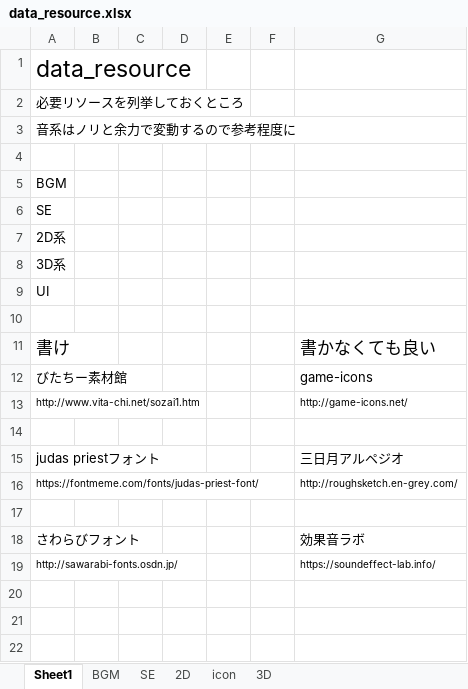
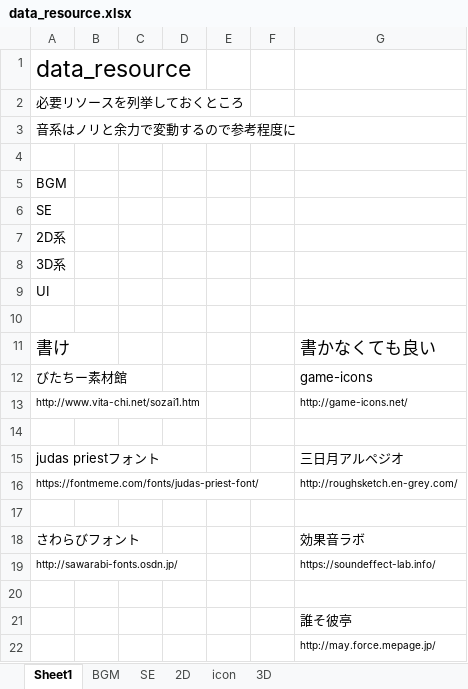
Before and after one commit to TaigaMizunuma/FreewheelExciter, an Excel workbook: Assets/End/resource/data_resource.xlsx, sheet Sheet1, drawn as a sheet; values as stored, in another font and other column widths than the file's, no borders; the diff names each change by its address in the sheet, - before the commit and + after, or states it on an @@ line.

```diff
--- a/Assets/End/resource/data_resource.xlsx (sheet Sheet1)
+++ b/Assets/End/resource/data_resource.xlsx (sheet Sheet1)
+row 20: (empty)
+row 21:  |  |  |  |  |  | 誰そ彼亭
+row 22:  |  |  |  |  |  | http://may.force.mepage.jp/
```
Also changed, not shown: Godlibrary/BackLog.xlsx, 5 other files.
